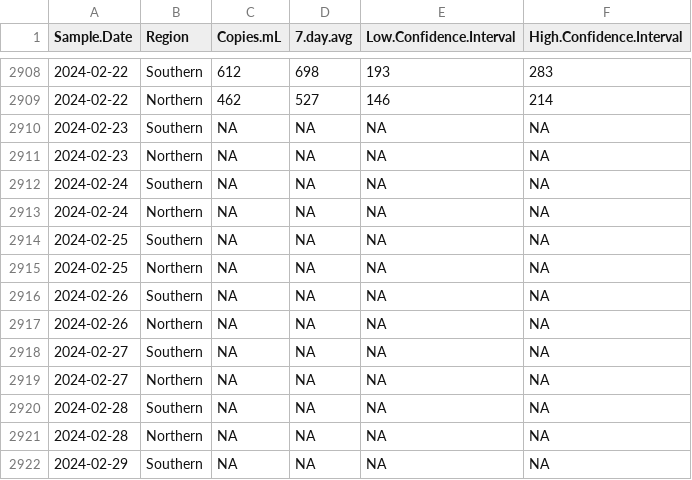
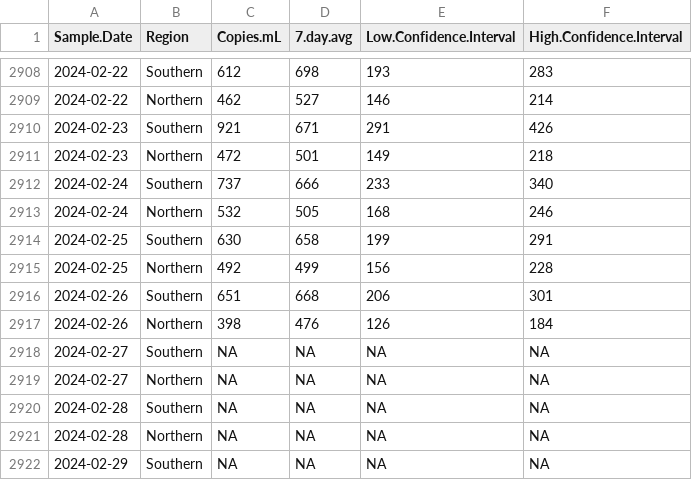
Before and after one commit to bensteinberg/mwra-biobot, a CSV file: mwra-biobot-tidied.csv, drawn as a sheet; only a part is shown, gaps mark what is left out; the diff names each change by its address in the sheet, - before the commit and + after, or states it on an @@ line.

```diff
--- a/mwra-biobot-tidied.csv
+++ b/mwra-biobot-tidied.csv
-C2910 (Copies.mL): NA
+C2910 (Copies.mL): 921
-D2910 (7.day.avg): NA
+D2910 (7.day.avg): 671
-E2910 (Low.Confidence.Interval): NA
+E2910 (Low.Confidence.Interval): 291
-F2910 (High.Confidence.Interval): NA
+F2910 (High.Confidence.Interval): 426
-C2911 (Copies.mL): NA
+C2911 (Copies.mL): 472
-D2911 (7.day.avg): NA
+D2911 (7.day.avg): 501
-E2911 (Low.Confidence.Interval): NA
+E2911 (Low.Confidence.Interval): 149
-F2911 (High.Confidence.Interval): NA
+F2911 (High.Confidence.Interval): 218
-C2912 (Copies.mL): NA
+C2912 (Copies.mL): 737
-D2912 (7.day.avg): NA
+D2912 (7.day.avg): 666
-E2912 (Low.Confidence.Interval): NA
+E2912 (Low.Confidence.Interval): 233
-F2912 (High.Confidence.Interval): NA
+F2912 (High.Confidence.Interval): 340
-C2913 (Copies.mL): NA
+C2913 (Copies.mL): 532
-D2913 (7.day.avg): NA
+D2913 (7.day.avg): 505
-E2913 (Low.Confidence.Interval): NA
+E2913 (Low.Confidence.Interval): 168
-F2913 (High.Confidence.Interval): NA
+F2913 (High.Confidence.Interval): 246
-C2914 (Copies.mL): NA
+C2914 (Copies.mL): 630
-D2914 (7.day.avg): NA
+D2914 (7.day.avg): 658
-E2914 (Low.Confidence.Interval): NA
+E2914 (Low.Confidence.Interval): 199
-F2914 (High.Confidence.Interval): NA
+F2914 (High.Confidence.Interval): 291
-C2915 (Copies.mL): NA
+C2915 (Copies.mL): 492
-D2915 (7.day.avg): NA
+D2915 (7.day.avg): 499
-E2915 (Low.Confidence.Interval): NA
+E2915 (Low.Confidence.Interval): 156
-F2915 (High.Confidence.Interval): NA
+F2915 (High.Confidence.Interval): 228
-C2916 (Copies.mL): NA
+C2916 (Copies.mL): 651
-D2916 (7.day.avg): NA
+D2916 (7.day.avg): 668
-E2916 (Low.Confidence.Interval): NA
+E2916 (Low.Confidence.Interval): 206
-F2916 (High.Confidence.Interval): NA
+F2916 (High.Confidence.Interval): 301
-C2917 (Copies.mL): NA
+C2917 (Copies.mL): 398
-D2917 (7.day.avg): NA
+D2917 (7.day.avg): 476
-E2917 (Low.Confidence.Interval): NA
+E2917 (Low.Confidence.Interval): 126
-F2917 (High.Confidence.Interval): NA
+F2917 (High.Confidence.Interval): 184
```
Also changed, not shown: mwra-biobot.csv, 1 other file.
